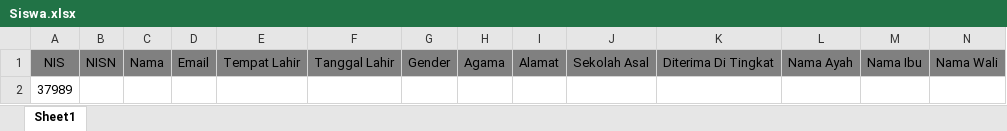
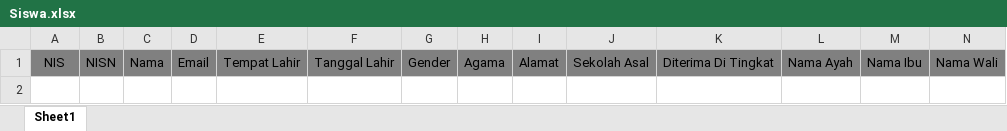
Before and after one commit to munawariz/REI, an Excel workbook: media/excel_template/Siswa.xlsx, sheet Sheet1, drawn as a sheet; only a part is shown; values as stored, in another font and other column widths than the file's, no borders; rows hold the shown columns only; the diff names each change by its address in the sheet, - before the commit and + after, or states it on an @@ line.

```diff
--- a/media/excel_template/Siswa.xlsx (sheet Sheet1)
+++ b/media/excel_template/Siswa.xlsx (sheet Sheet1)
-row 2: 37989
```
Also changed, not shown: 7 other files.
